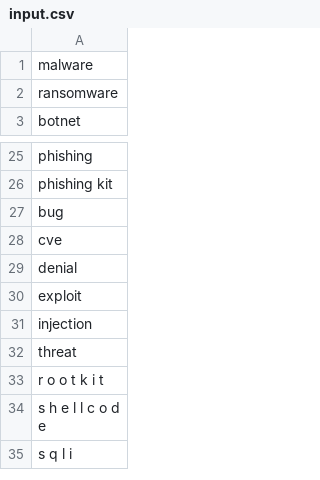
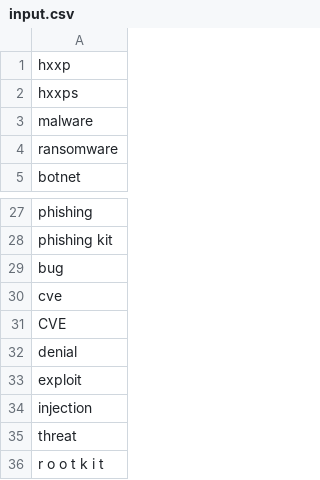
Before and after one commit to anugrahkora/fb_youtube_miniproject, a CSV file: input.csv, drawn as a sheet; only a part is shown, gaps mark what is left out; the shorter side is filled out with more unchanged rows; the diff covers the shown part only; the diff names each change by its address in the sheet, - before the commit and + after, or states it on an @@ line.

```diff
--- a/input.csv
+++ b/input.csv
+row 1: hxxp
+row 2: hxxps
+row 31: CVE
```
Also changed, not shown: 11 added rows elsewhere in this file, 4 other files.
